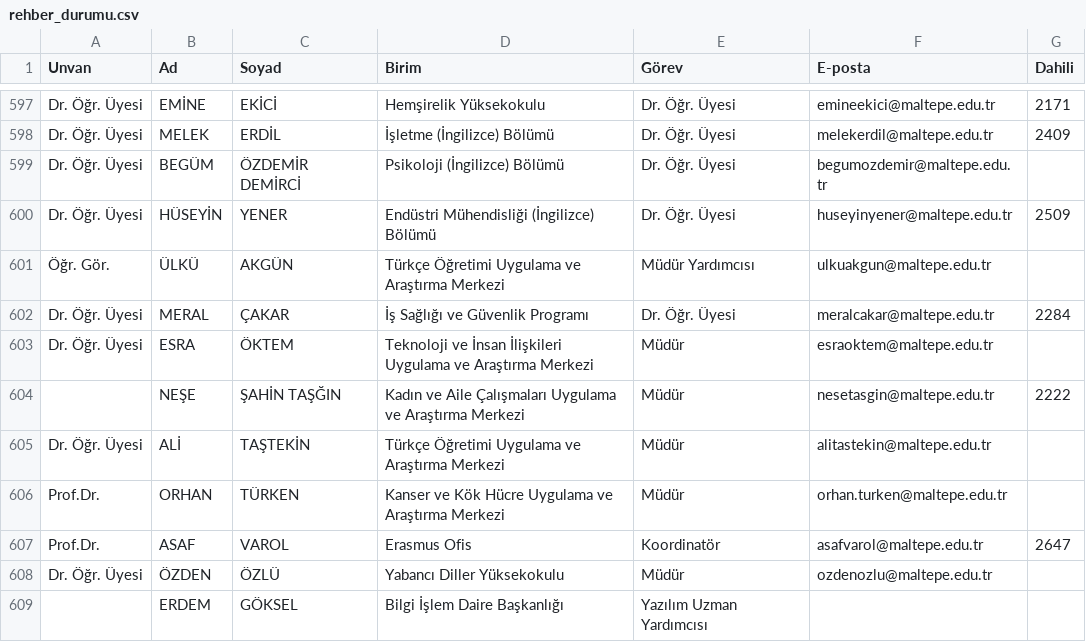
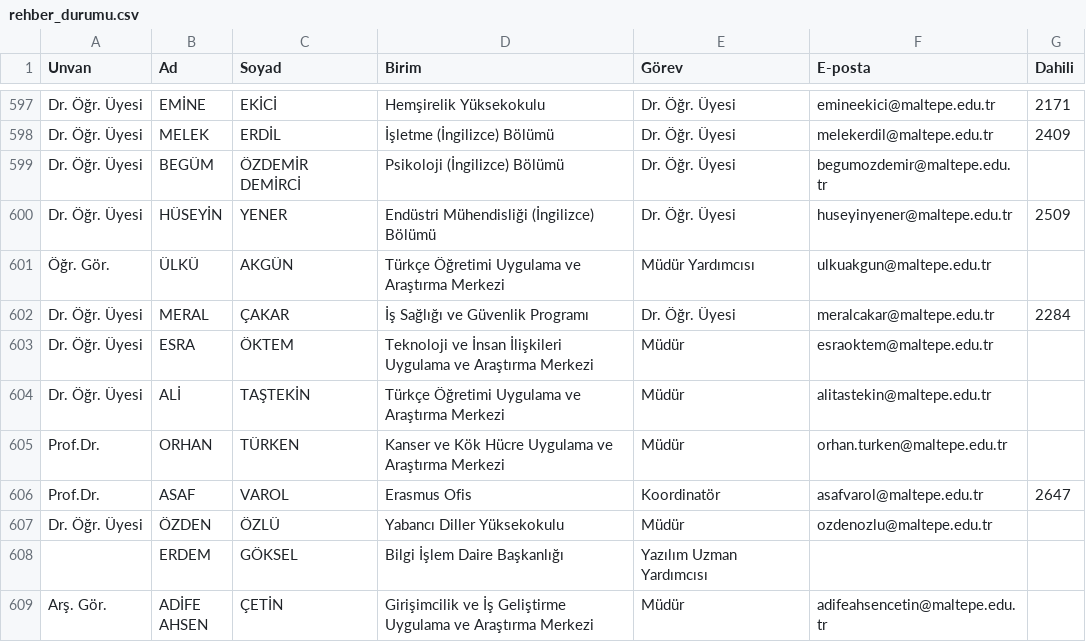
Before and after one commit to erdalyaslica/mau-personel-takip, a CSV file: rehber_durumu.csv, drawn as a sheet; only a part is shown, gaps mark what is left out; the shorter side is filled out with more unchanged rows.

```diff
--- a/rehber_durumu.csv
+++ b/rehber_durumu.csv
@@ -603,3 +603,2 @@ Dr. Öğr. Üyesi,MERAL,ÇAKAR,İş Sağlığı ve Güvenlik Programı,Dr. Öğr
 Dr. Öğr. Üyesi,ESRA,ÖKTEM,Teknoloji ve İnsan İlişkileri Uygulama ve Araştırma Merkezi,Müdür,esraoktem@maltepe.edu.tr,
-,NEŞE,ŞAHİN TAŞĞIN,Kadın ve Aile Çalışmaları Uygulama ve Araştırma Merkezi,Müdür,nesetasgin@maltepe.edu.tr,2222
 Dr. Öğr. Üyesi,ALİ,TAŞTEKİN,Türkçe Öğretimi Uygulama ve Araştırma Merkezi,Müdür,alitastekin@maltepe.edu.tr,
```
